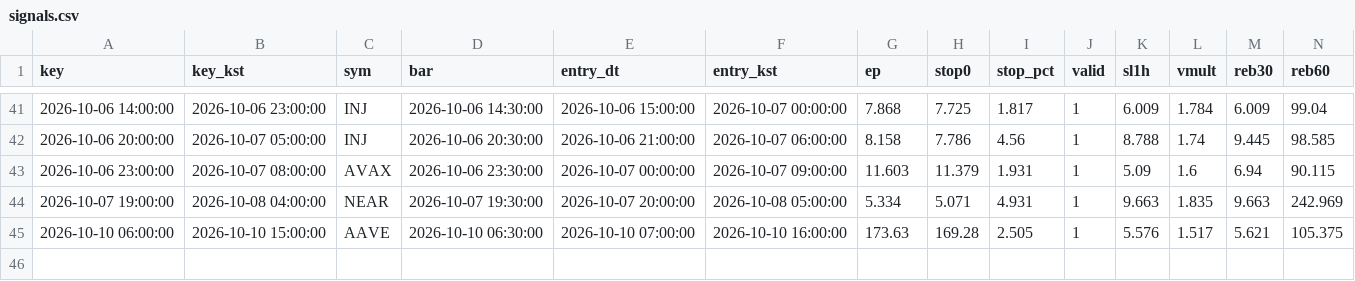
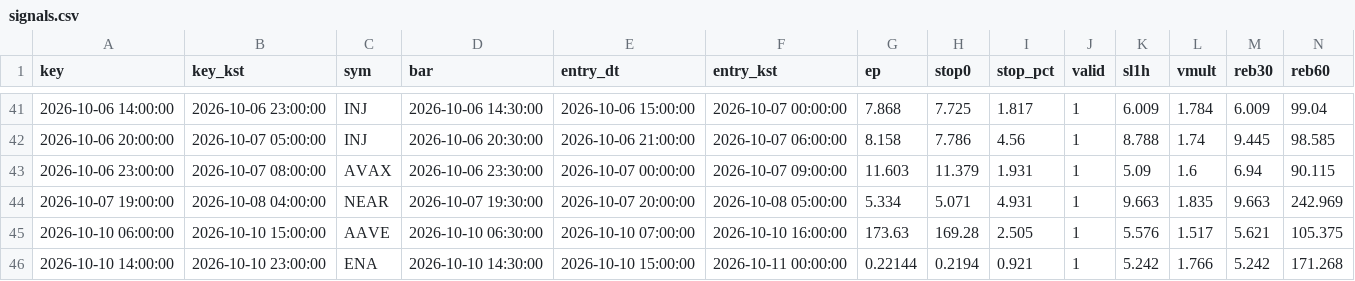
Before and after one commit to antman8422-alt/coin-forward, a CSV file: data/signals.csv, drawn as a sheet; only a part is shown, gaps mark what is left out; rows hold the shown columns only; the diff names each change by its address in the sheet, - before the commit and + after, or states it on an @@ line.

```diff
--- a/data/signals.csv
+++ b/data/signals.csv
+row 46: 2026-10-10 14:00:00 | 2026-10-10 23:00:00 | ENA | 2026-10-10 14:30:00 | 2026-10-10 15:00:00 | 2026-10-11 00:00:00 | 0.22144 | 0.2194 | 0.921 | 1 | 5.242 | 1.766 | 5.242 | 171.268
```
Also changed, not shown: data/regime.csv, data/runs.csv, 3 other files.
